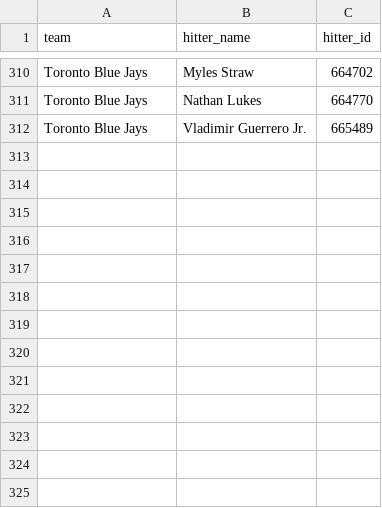
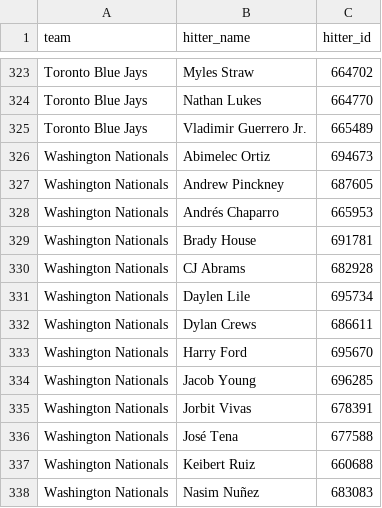
Before and after one commit to syocum9422-blip/sports_model_site, a CSV file: data/mlb/lineups_with_ids.csv, drawn as a sheet; only a part is shown, gaps mark what is left out; the diff covers the shown part only; the diff names each change by its address in the sheet, - before the commit and + after, or states it on an @@ line.

```diff
--- a/data/mlb/lineups_with_ids.csv
+++ b/data/mlb/lineups_with_ids.csv
+row 326: Washington Nationals | Abimelec Ortiz | 694673
+row 327: Washington Nationals | Andrew Pinckney | 687605
+row 328: Washington Nationals | Andrés Chaparro | 665953
+row 329: Washington Nationals | Brady House | 691781
+row 330: Washington Nationals | CJ Abrams | 682928
+row 331: Washington Nationals | Daylen Lile | 695734
+row 332: Washington Nationals | Dylan Crews | 686611
+row 333: Washington Nationals | Harry Ford | 695670
+row 334: Washington Nationals | Jacob Young | 696285
+row 335: Washington Nationals | Jorbit Vivas | 678391
+row 336: Washington Nationals | José Tena | 677588
+row 337: Washington Nationals | Keibert Ruiz | 660688
+row 338: Washington Nationals | Nasim Nuñez | 683083
```
Also changed, not shown: 13 added rows elsewhere in this file, data/mlb/lines_today.csv, 1 other file.
